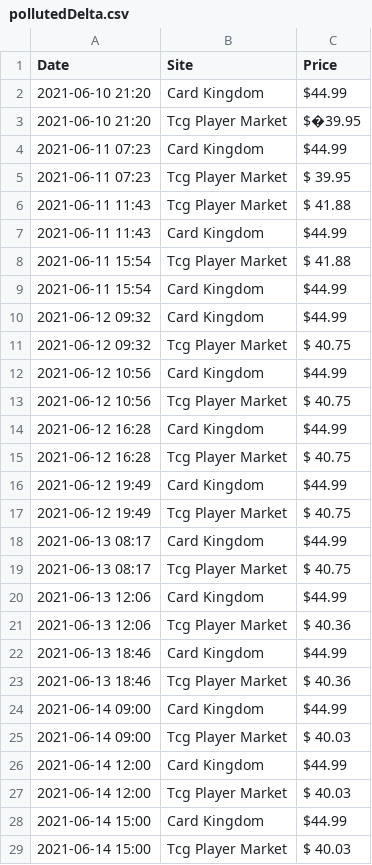
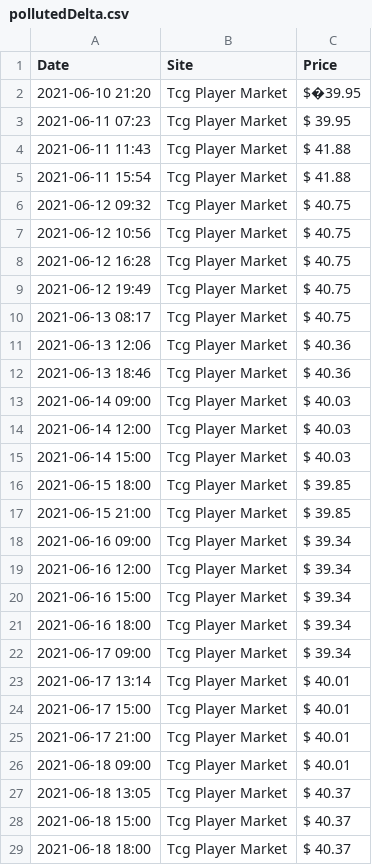
Before and after one commit to marsonfire/MtgPriceScraper, a CSV file: csvData/pollutedDelta.csv, drawn as a sheet; only a part is shown; the shorter side is filled out with more unchanged rows; the diff covers the shown part only; the diff names each change by its address in the sheet, - before the commit and + after, or states it on an @@ line.

```diff
--- a/csvData/pollutedDelta.csv
+++ b/csvData/pollutedDelta.csv
-row 2: 2021-06-10 21:20 | Card Kingdom | $44.99
-row 4: 2021-06-11 07:23 | Card Kingdom | $44.99
-row 7: 2021-06-11 11:43 | Card Kingdom | $44.99
-row 9: 2021-06-11 15:54 | Card Kingdom | $44.99
-row 10: 2021-06-12 09:32 | Card Kingdom | $44.99
-row 12: 2021-06-12 10:56 | Card Kingdom | $44.99
-row 14: 2021-06-12 16:28 | Card Kingdom | $44.99
-row 16: 2021-06-12 19:49 | Card Kingdom | $44.99
-row 18: 2021-06-13 08:17 | Card Kingdom | $44.99
-row 20: 2021-06-13 12:06 | Card Kingdom | $44.99
-row 22: 2021-06-13 18:46 | Card Kingdom | $44.99
-row 24: 2021-06-14 09:00 | Card Kingdom | $44.99
-row 26: 2021-06-14 12:00 | Card Kingdom | $44.99
-row 28: 2021-06-14 15:00 | Card Kingdom | $44.99
```
Also changed, not shown: 14 removed rows elsewhere in this file, csvData/endurance.csv, 1 other file.
